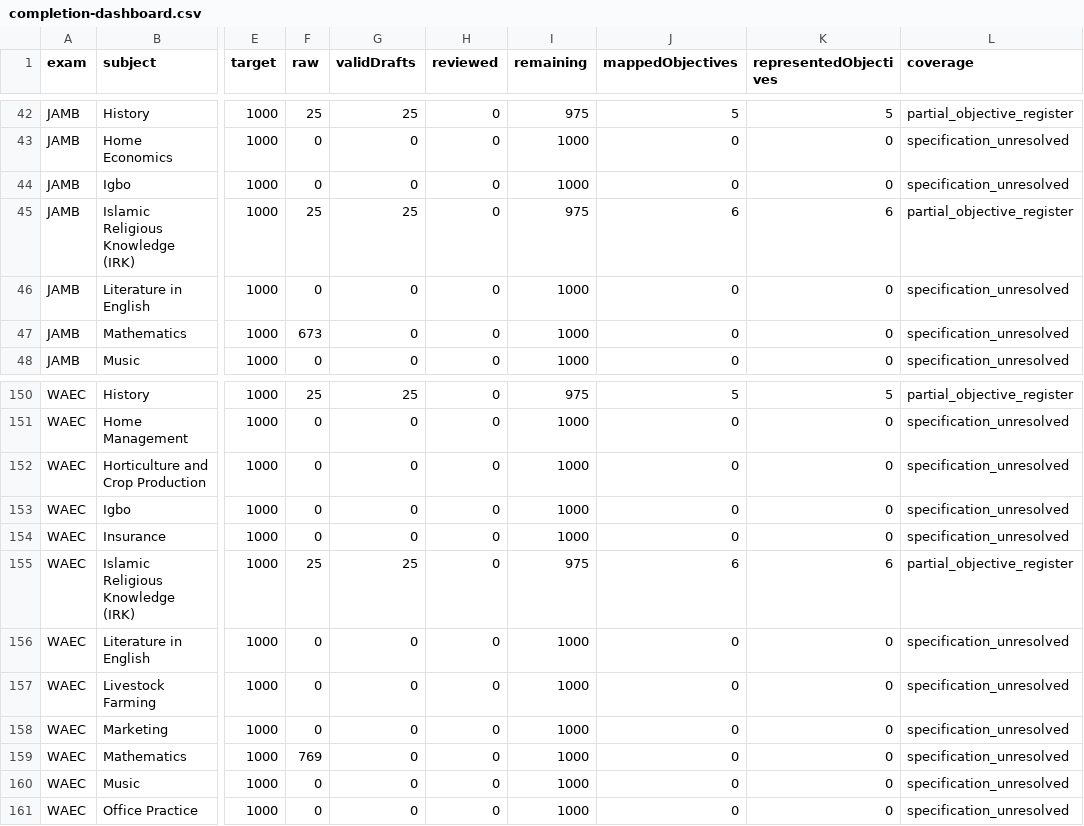
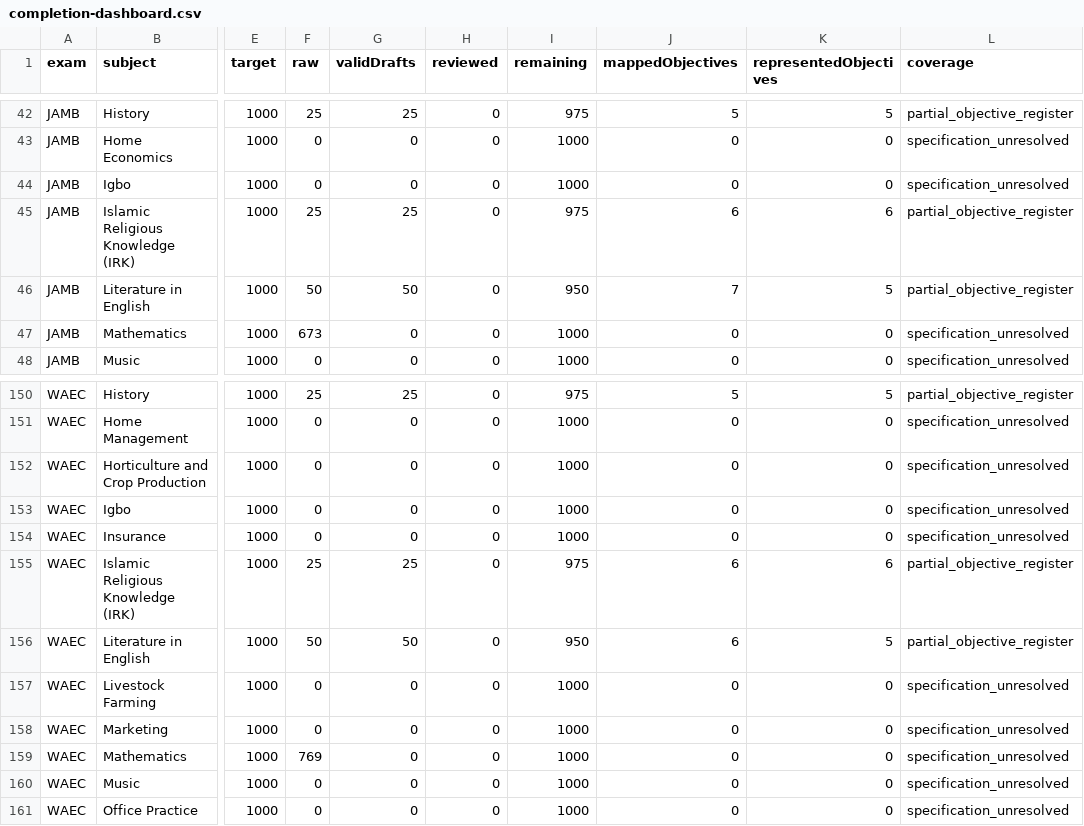
Before and after one commit to Ndobal/ndovera, a CSV file: question-data/audits/completion-dashboard.csv, drawn as a sheet; only a part is shown, gaps mark what is left out; the diff names each change by its address in the sheet, - before the commit and + after, or states it on an @@ line.

```diff
--- a/question-data/audits/completion-dashboard.csv
+++ b/question-data/audits/completion-dashboard.csv
-F46 (raw): 0
+F46 (raw): 50
-G46 (validDrafts): 0
+G46 (validDrafts): 50
-I46 (remaining): 1000
+I46 (remaining): 950
-J46 (mappedObjectives): 0
+J46 (mappedObjectives): 7
-K46 (representedObjectives): 0
+K46 (representedObjectives): 5
-L46 (coverage): specification_unresolved
+L46 (coverage): partial_objective_register
-F156 (raw): 0
+F156 (raw): 50
-G156 (validDrafts): 0
+G156 (validDrafts): 50
-I156 (remaining): 1000
+I156 (remaining): 950
-J156 (mappedObjectives): 0
+J156 (mappedObjectives): 6
-K156 (representedObjectives): 0
+K156 (representedObjectives): 5
-L156 (coverage): specification_unresolved
+L156 (coverage): partial_objective_register
```
Also changed, not shown: question-data/audits/syllabus-coverage.csv, 8 other files.
